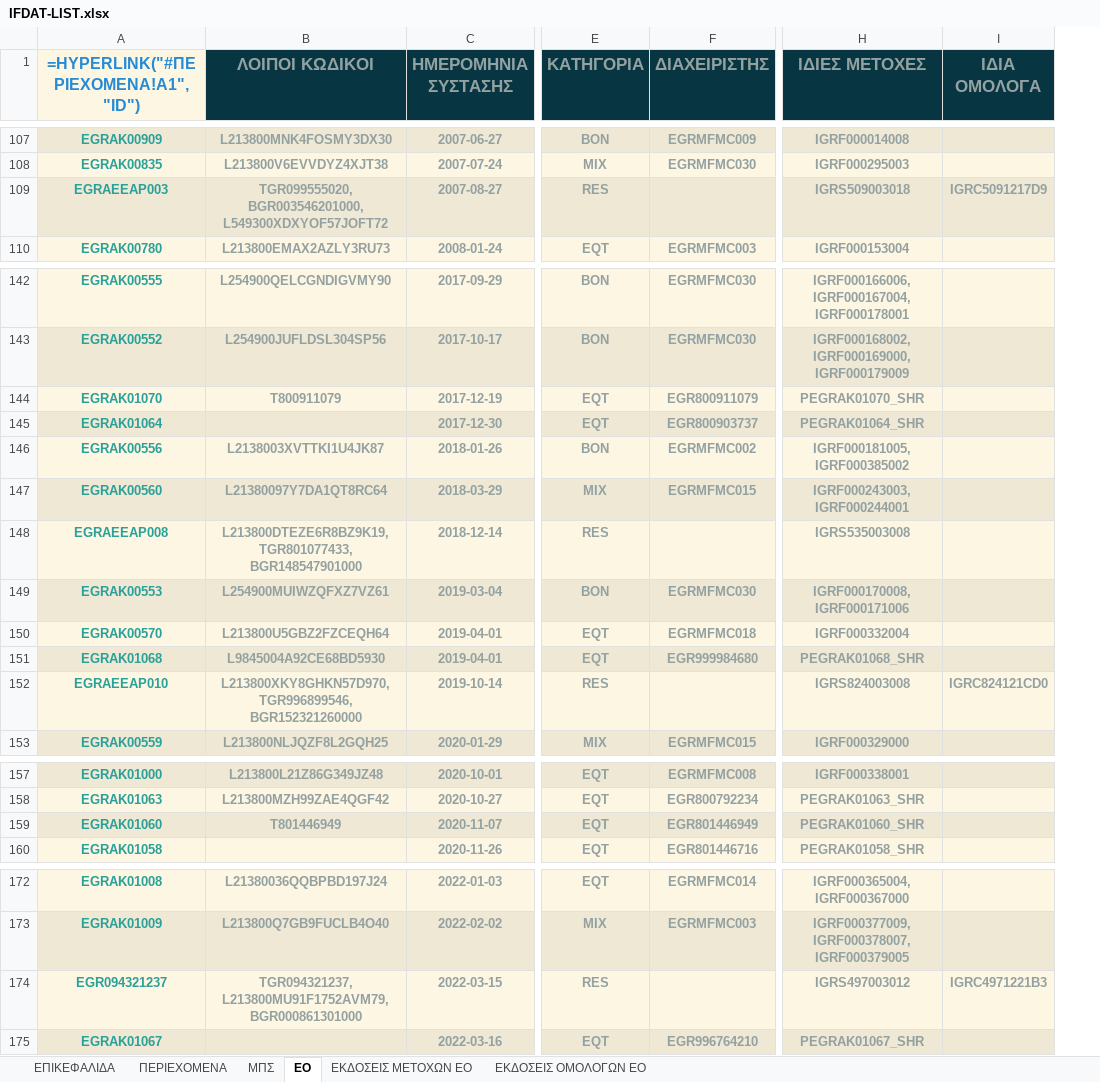
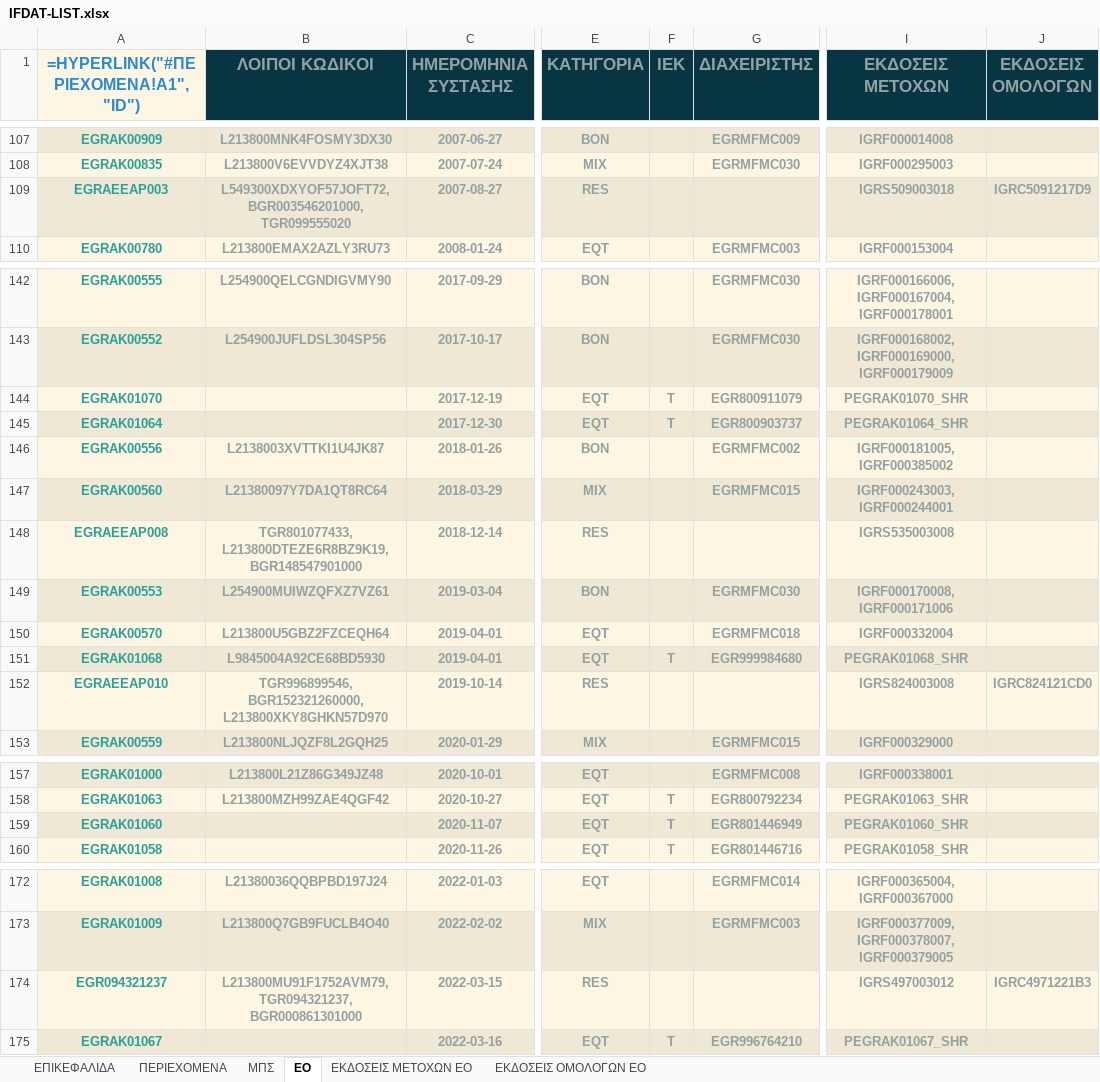
Before and after one commit to lerooze/ifdat-docs, an Excel workbook: docs/source/_static/structure/IFDAT-LIST.xlsx, sheet EO, drawn as a sheet; only a part is shown, gaps mark what is left out; values as stored, in another font and other column widths than the file's, no borders; formulas without a stored value are shown as written; addresses are those after the commit; the diff covers the shown part only; the diff names each change by its address in the sheet, - before the commit and + after, or states it on an @@ line.

```diff
--- a/docs/source/_static/structure/IFDAT-LIST.xlsx (sheet EO)
+++ b/docs/source/_static/structure/IFDAT-LIST.xlsx (sheet EO)
+column F (IEK), rows 144-151: T | T |  |  |  |  |  | T; rows 158-160: all T; row 175: T
-I1: ΙΔΙΕΣ ΜΕΤΟΧΕΣ
+I1: ΕΚΔΟΣΕΙΣ ΜΕΤΟΧΩΝ
-J1: ΙΔΙΑ ΟΜΟΛΟΓΑ
+J1: ΕΚΔΟΣΕΙΣ ΟΜΟΛΟΓΩΝ
-B109 (ΛΟΙΠΟΙ ΚΩΔΙΚΟΙ): TGR099555020, BGR003546201000, L549300XDXYOF57JOFT72
+B109 (ΛΟΙΠΟΙ ΚΩΔΙΚΟΙ): L549300XDXYOF57JOFT72, BGR003546201000, TGR099555020
-B144 (ΛΟΙΠΟΙ ΚΩΔΙΚΟΙ): T800911079
+B144 (ΛΟΙΠΟΙ ΚΩΔΙΚΟΙ): (empty)
-B148 (ΛΟΙΠΟΙ ΚΩΔΙΚΟΙ): L213800DTEZE6R8BZ9K19, TGR801077433, BGR148547901000
+B148 (ΛΟΙΠΟΙ ΚΩΔΙΚΟΙ): TGR801077433, L213800DTEZE6R8BZ9K19, BGR148547901000
-B152 (ΛΟΙΠΟΙ ΚΩΔΙΚΟΙ): L213800XKY8GHKN57D970, TGR996899546, BGR152321260000
+B152 (ΛΟΙΠΟΙ ΚΩΔΙΚΟΙ): TGR996899546, BGR152321260000, L213800XKY8GHKN57D970
-B159 (ΛΟΙΠΟΙ ΚΩΔΙΚΟΙ): T801446949
+B159 (ΛΟΙΠΟΙ ΚΩΔΙΚΟΙ): (empty)
-B174 (ΛΟΙΠΟΙ ΚΩΔΙΚΟΙ): TGR094321237, L213800MU91F1752AVM79, BGR000861301000
+B174 (ΛΟΙΠΟΙ ΚΩΔΙΚΟΙ): L213800MU91F1752AVM79, TGR094321237, BGR000861301000
```
Also changed, not shown: 5 edited cells elsewhere in this sheet, sheet ΜΠΣ, 1 other file.
